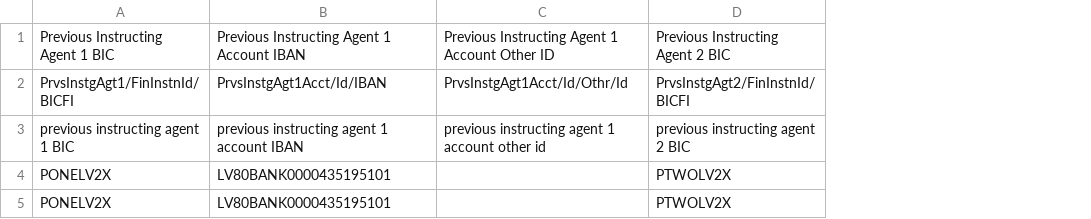
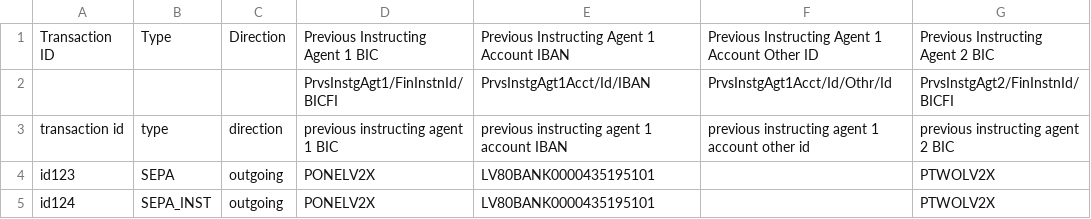
Before and after one commit to RnsX/SEPA-test-pack, a CSV file: sepa-generator-package/party-agent-narrative.csv, drawn as a sheet; only a part is shown; the diff names each change by its address in the sheet, - before the commit and + after, or states it on an @@ line.

```diff
--- a/sepa-generator-package/party-agent-narrative.csv
+++ b/sepa-generator-package/party-agent-narrative.csv
+column A, rows 1-5: Transaction ID |  | transaction id | id123 | id124
+column B, rows 1-5: Type |  | type | SEPA | SEPA_INST
+column C, rows 1-5: Direction |  | direction | outgoing | outgoing
```
Also changed, not shown: 3 other files.
